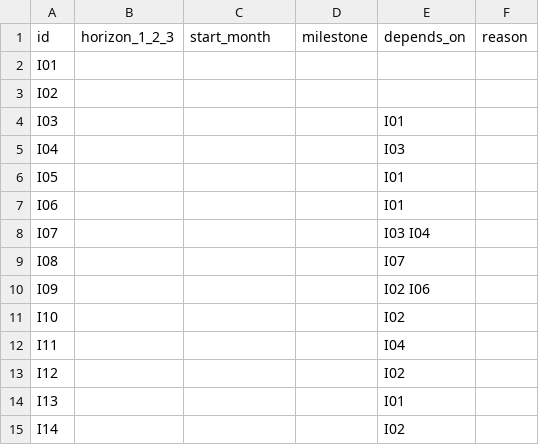
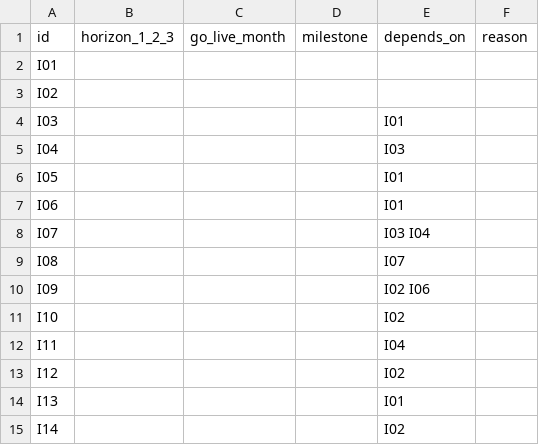
Before and after one commit to SDAIAAcademy/lds-exe-401, a CSV file: labs/files/roadmap/roadmap_template.csv, drawn as a sheet.

Commit message:
Add Week 3: roadmap lab 3.1, roadmap checker and slides

```diff
--- a/labs/files/roadmap/roadmap_template.csv
+++ b/labs/files/roadmap/roadmap_template.csv
@@ -1,2 +1,2 @@
-id,horizon_1_2_3,start_month,milestone,depends_on,reason
+id,horizon_1_2_3,go_live_month,milestone,depends_on,reason
 I01,,,,,
```
Also changed, not shown: 12 other files.
